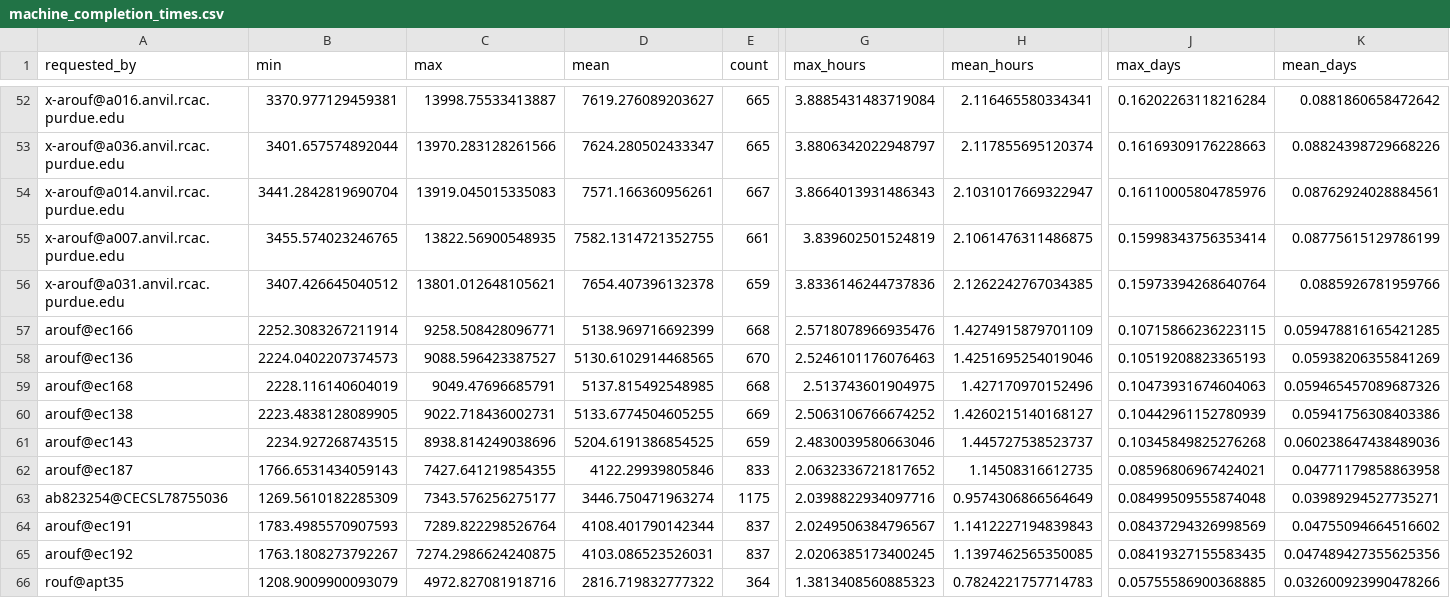
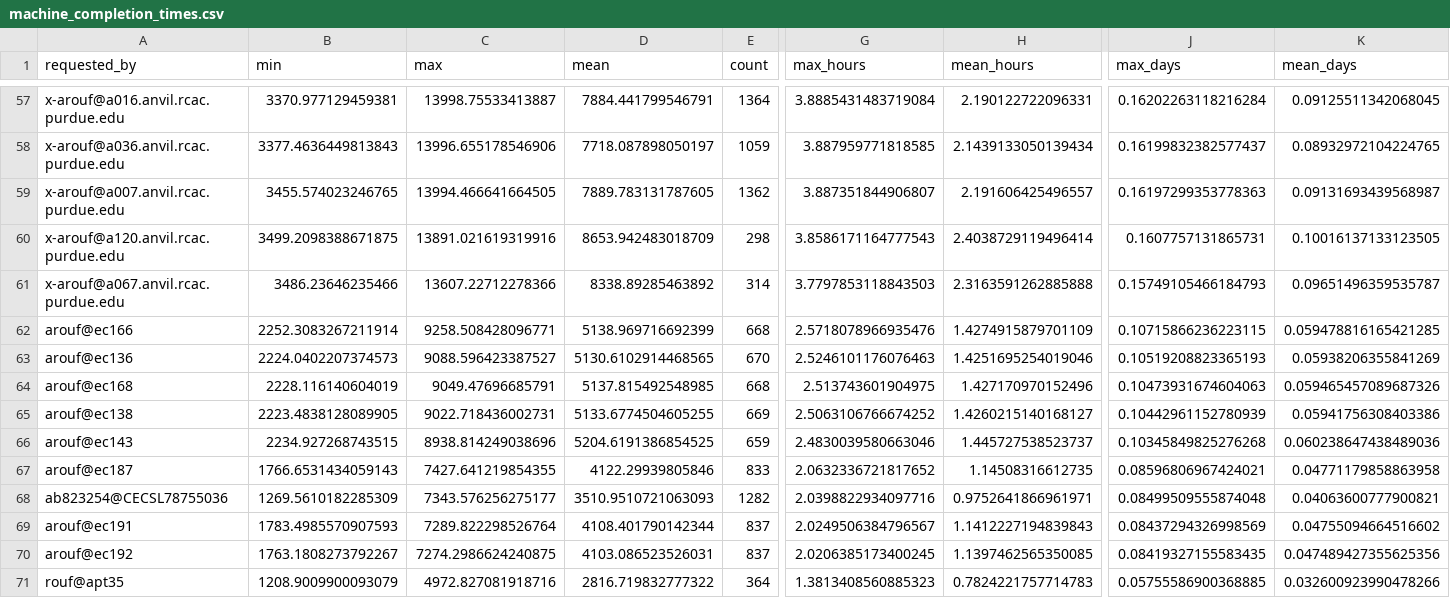
Before and after one commit to ashikurrafi/job-distributor, a CSV file: performance_analysis/machine_completion_times.csv, drawn as a sheet; only a part is shown, gaps mark what is left out; removed rows and columns are numbered as before the commit, all else as after; rows hold the shown columns only; the diff covers the shown part only; the diff names each change by its address in the sheet, - before the commit and + after, or states it on an @@ line.

```diff
--- a/performance_analysis/machine_completion_times.csv
+++ b/performance_analysis/machine_completion_times.csv
-D57 (mean): 7619.276089203627
+D57 (mean): 7884.441799546791
-E57 (count): 665
+E57 (count): 1364
-H57 (mean_hours): 2.116465580334341
+H57 (mean_hours): 2.190122722096331
-K57 (mean_days): 0.0881860658472642
+K57 (mean_days): 0.09125511342068045
-B58 (min): 3401.657574892044
+B58 (min): 3377.4636449813843
-C58 (max): 13970.283128261566
+C58 (max): 13996.655178546906
-D58 (mean): 7624.280502433347
+D58 (mean): 7718.087898050197
-E58 (count): 665
+E58 (count): 1059
-G58 (max_hours): 3.8806342022948797
+G58 (max_hours): 3.887959771818585
-H58 (mean_hours): 2.117855695120374
+H58 (mean_hours): 2.1439133050139434
-J58 (max_days): 0.16169309176228663
+J58 (max_days): 0.16199832382577437
-K58 (mean_days): 0.08824398729668226
+K58 (mean_days): 0.08932972104224765
-row 54: x-arouf@a014.anvil.rcac.purdue.edu | 3441.2842819690704 | 13919.045015335083 | 7571.166360956261 | 667 | 3.8664013931486343 | 2.1031017669322947 | 0.16110005804785976 | 0.08762924028884561
-C59 (max): 13822.56900548935
+C59 (max): 13994.466641664505
-D59 (mean): 7582.1314721352755
+D59 (mean): 7889.783131787605
-E59 (count): 661
+E59 (count): 1362
-G59 (max_hours): 3.839602501524819
+G59 (max_hours): 3.887351844906807
-H59 (mean_hours): 2.1061476311486875
+H59 (mean_hours): 2.191606425496557
-J59 (max_days): 0.15998343756353414
+J59 (max_days): 0.16197299353778363
-K59 (mean_days): 0.08775615129786199
+K59 (mean_days): 0.09131693439568987
-row 56: x-arouf@a031.anvil.rcac.purdue.edu | 3407.426645040512 | 13801.012648105621 | 7654.407396132378 | 659 | 3.8336146244737836 | 2.1262242767034385 | 0.15973394268640764 | 0.0885926781959766
+row 60: x-arouf@a120.anvil.rcac.purdue.edu | 3499.2098388671875 | 13891.021619319916 | 8653.942483018709 | 298 | 3.8586171164777543 | 2.4038729119496414 | 0.1607757131865731 | 0.10016137133123505
+row 61: x-arouf@a067.anvil.rcac.purdue.edu | 3486.23646235466 | 13607.22712278366 | 8338.89285463892 | 314 | 3.7797853118843503 | 2.3163591262885888 | 0.15749105466184793 | 0.09651496359535787
-D68 (mean): 3446.750471963274
+D68 (mean): 3510.9510721063093
-E68 (count): 1175
+E68 (count): 1282
-H68 (mean_hours): 0.9574306866564649
+H68 (mean_hours): 0.9752641866961971
-K68 (mean_days): 0.03989294527735271
+K68 (mean_days): 0.04063600777900821
```
Also changed, not shown: 5 added rows and 28 edited cells elsewhere in this file, 2 other files.
